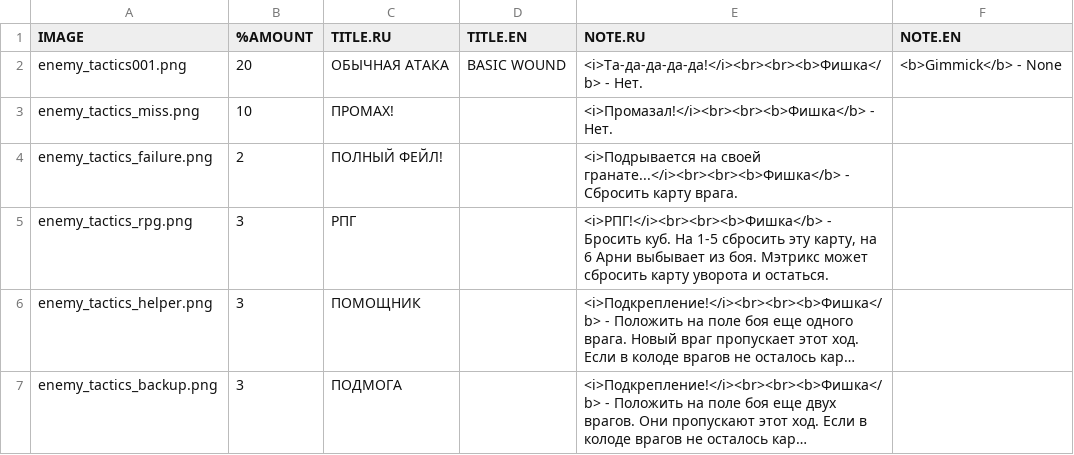
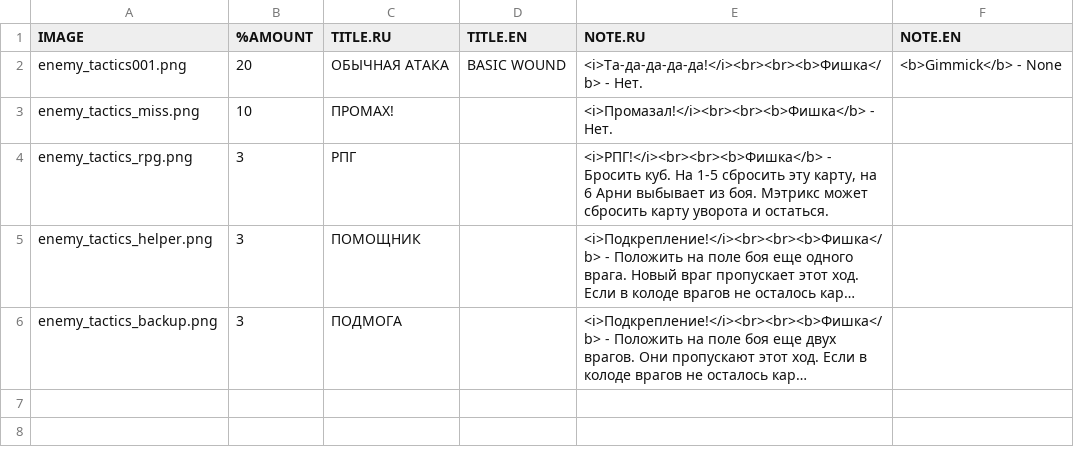
Before and after one commit to murkypagan/Arnie, a CSV file: commando_enemy_tactics2.csv, drawn as a sheet; long unchanged cells end in ….

Commit message:
barbarian tactics tweaks removed failure from enemy tactics level 2 new wound deck background

```diff
--- a/commando_enemy_tactics2.csv
+++ b/commando_enemy_tactics2.csv
@@ -3,3 +3,2 @@
 "enemy_tactics_miss.png",10,"ПРОМАХ!",,"<i>Промазал!</i><br><br><b>Фишка</b> - Нет.",
-"enemy_tactics_failure.png",2,"ПОЛНЫЙ ФЕЙЛ!",,"<i>Подрывается на своей гранате...</i><br><br><b>Фишка</b> - Сбросить карту врага.",
 "enemy_tactics_rpg.png",3,"РПГ",,"<i>РПГ!</i><br><br><b>Фишка</b> - Бросить куб. На 1-5 сбросить эту карту, на 6 Арни выбывает из боя. Мэтрикс может сбросить карту уворота и остаться.",
```
Also changed, not shown: barbarian_tactics.csv, 2 other files.
